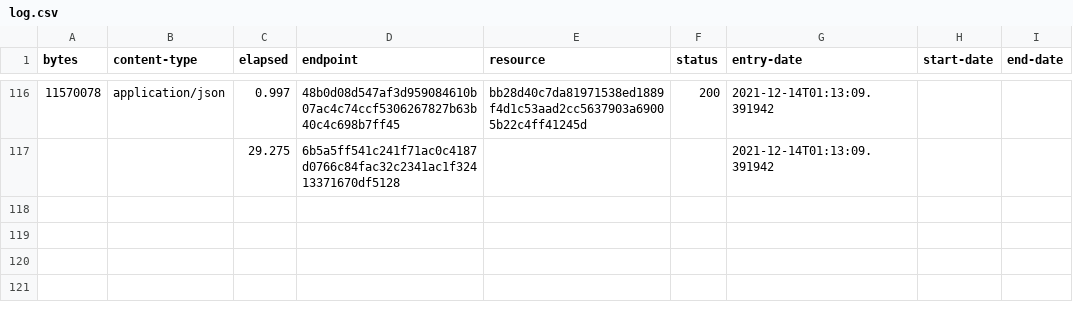
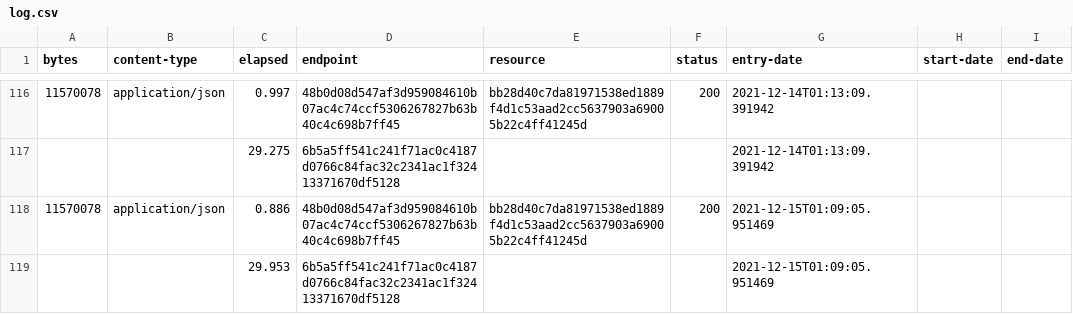
Before and after one commit to digital-land/national-park-boundary-collection, a CSV file: collection/log.csv, drawn as a sheet; only a part is shown, gaps mark what is left out.

Commit message:
Collection 2021-12-15

```diff
--- a/collection/log.csv
+++ b/collection/log.csv
@@ -117 +117,3 @@ bytes,content-type,elapsed,endpoint,resource,status,entry-date,start-date,end-da
 ,,29.275,6b5a5ff541c241f71ac0c4187d0766c84fac32c2341ac1f32413371670df5128,,,2021-12-14T01:13:09.391942,,
+11570078,application/json,0.886,48b0d08d547af3d959084610b07ac4c74ccf5306267827b63b40c4c698b7ff45,bb28d40c7da81971538ed1889f4d1c53aad2cc5637903a69005b22c4ff41245d,200,2021-12-15T01:09:05.951469,,
+,,29.953,6b5a5ff541c241f71ac0c4187d0766c84fac32c2341ac1f32413371670df5128,,,2021-12-15T01:09:05.951469,,
```
